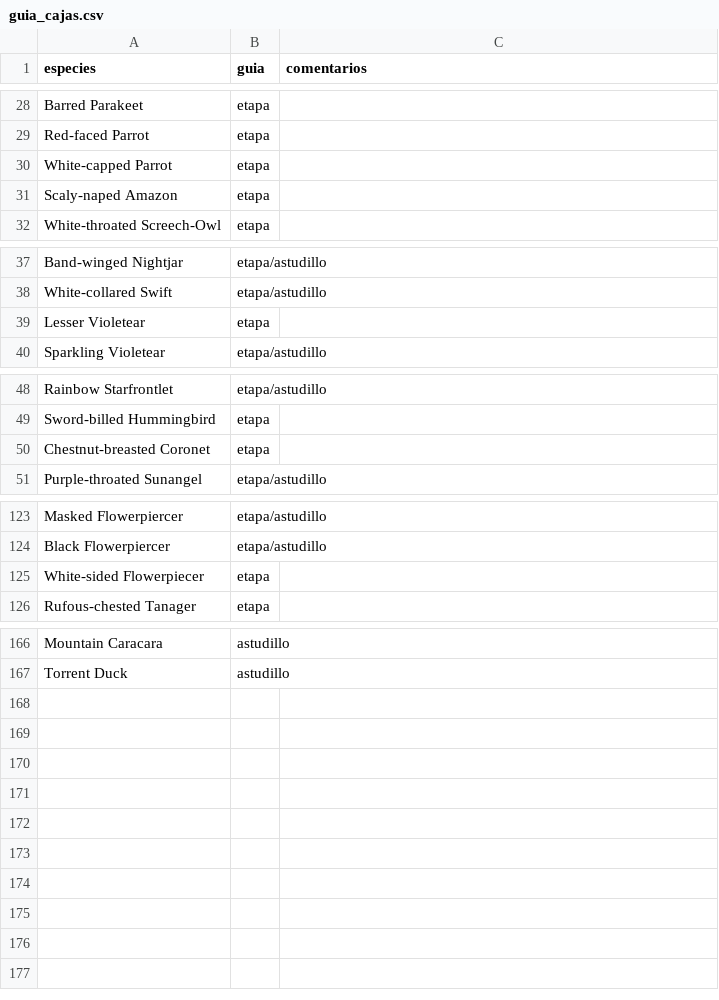
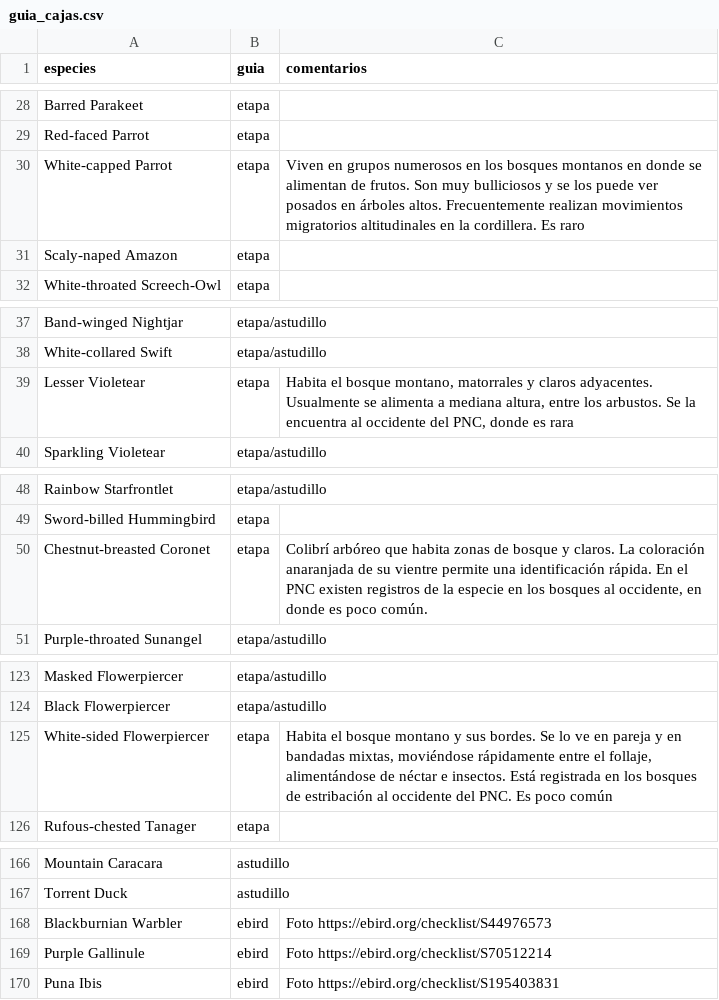
Before and after one commit to g-normand/cuenca_birding, a CSV file: files/guia_cajas.csv, drawn as a sheet; only a part is shown, gaps mark what is left out; the diff covers the shown part only.

```diff
--- a/files/guia_cajas.csv
+++ b/files/guia_cajas.csv
@@ -29,3 +29,3 @@ Barred Parakeet;etapa;
 Red-faced Parrot;etapa;
-White-capped Parrot;etapa;
+White-capped Parrot;etapa;Viven en grupos numerosos en los bosques montanos en donde se alimentan de frutos. Son muy bulliciosos y se los puede ver posados en árboles altos. Frecuentemente realizan movimientos migratorios altitudinales en la cordillera. Es raro
 Scaly-naped Amazon;etapa;
@@ -38,3 +38,3 @@ Band-winged Nightjar;etapa/astudillo;
 White-collared Swift;etapa/astudillo;
-Lesser Violetear;etapa;
+Lesser Violetear;etapa;Habita el bosque montano, matorrales y claros adyacentes. Usualmente se alimenta a mediana altura, entre los arbustos. Se la encuentra al occidente del PNC, donde es rara
 Sparkling Violetear;etapa/astudillo;
@@ -49,3 +49,3 @@ Rainbow Starfrontlet;etapa/astudillo;
 Sword-billed Hummingbird;etapa;
-Chestnut-breasted Coronet;etapa;
+Chestnut-breasted Coronet;etapa;Colibrí arbóreo que habita zonas de bosque y claros. La coloración anaranjada de su vientre permite una identificación rápida. En el PNC existen registros de la especie en los bosques al occidente, en donde es poco común.
 Purple-throated Sunangel;etapa/astudillo;
@@ -124,3 +124,3 @@ Masked Flowerpiercer;etapa/astudillo;
 Black Flowerpiercer;etapa/astudillo;
-White-sided Flowerpiecer;etapa;
+White-sided Flowerpiercer;etapa;Habita el bosque montano y sus bordes. Se lo ve en pareja y en bandadas mixtas, moviéndose rápidamente entre el follaje, alimentándose de néctar e insectos. Está registrada en los bosques de estribación al occidente del PNC. Es poco común
 Rufous-chested Tanager;etapa;
@@ -167 +167,4 @@ Mountain Caracara;astudillo;
 Torrent Duck;astudillo;
+Blackburnian Warbler;ebird;Foto https://ebird.org/checklist/S44976573
+Purple Gallinule;ebird;Foto https://ebird.org/checklist/S70512214
+Puna Ibis;ebird;Foto https://ebird.org/checklist/S195403831
```
Also changed, not shown: 5 edited cells elsewhere in this file, files/guia_ucuenca.csv, files/guia_uda.csv, 8 other files.
